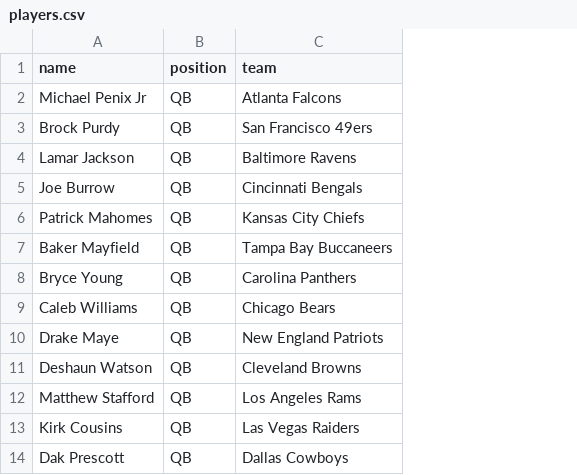
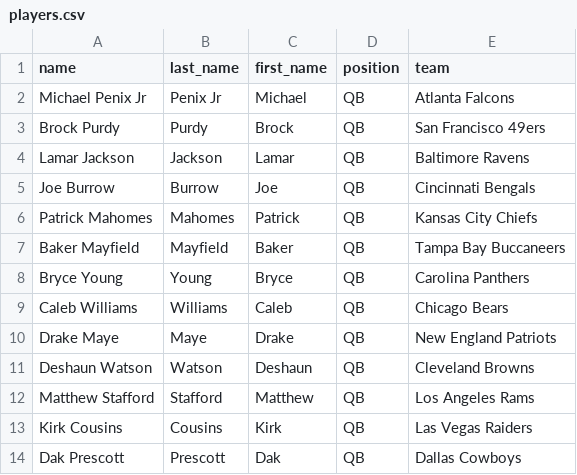
Before and after one commit to stat2883/Football, a CSV file: players.csv, drawn as a sheet; only a part is shown; the diff names each change by its address in the sheet, - before the commit and + after, or states it on an @@ line.

```diff
--- a/players.csv
+++ b/players.csv
+column B (last_name), rows 2-14: Penix Jr | Purdy | Jackson | Burrow | Mahomes | Mayfield | Young | Williams | Maye | Watson | Stafford | Cousins | Prescott
+column C (first_name), rows 2-14: Michael | Brock | Lamar | Joe | Patrick | Baker | Bryce | Caleb | Drake | Deshaun | Matthew | Kirk | Dak
```
Also changed, not shown: 10 other files.
